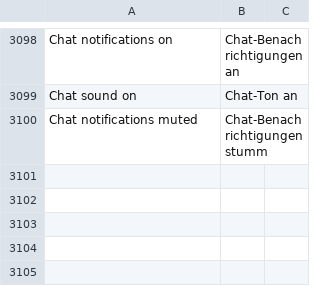
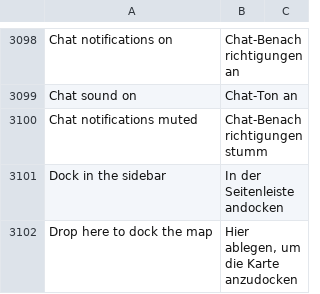
Before and after one commit to phamos-eu/phamos, a CSV file: phamos/translations/de.csv, drawn as a sheet; only a part is shown, gaps mark what is left out; the diff names each change by its address in the sheet, - before the commit and + after, or states it on an @@ line.

```diff
--- a/phamos/translations/de.csv
+++ b/phamos/translations/de.csv
+row 3101: Dock in the sidebar | In der Seitenleiste andocken
+row 3102: Drop here to dock the map | Hier ablegen, um die Karte anzudocken
```
Also changed, not shown: 8 other files.
